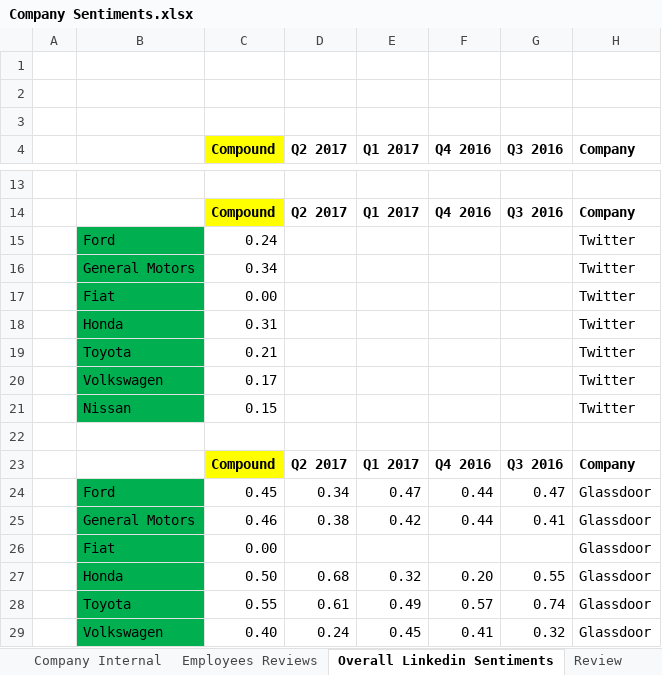
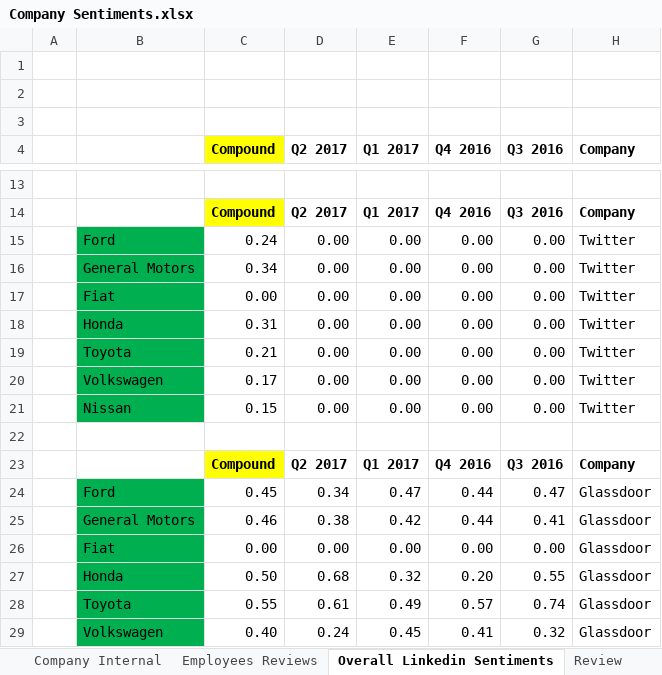
Before and after one commit to rshahabadi1987/senantech, an Excel workbook: Company Sentiments.xlsx, sheet Overall Linkedin Sentiments, drawn as a sheet; only a part is shown, gaps mark what is left out; values as stored, in another font and other column widths than the file's, no borders; removed rows and columns are numbered as before the commit, all else as after; the diff covers the shown part only; the diff names each change by its address in the sheet, - before the commit and + after, or states it on an @@ line.

```diff
--- a/Company Sentiments.xlsx (sheet Overall Linkedin Sentiments)
+++ b/Company Sentiments.xlsx (sheet Overall Linkedin Sentiments)
-row 15:  | Ford | 0.24 |  |  |  |  | Twitter
-row 16:  | General Motors | 0.34 |  |  |  |  | Twitter
-row 17:  | Fiat | 0.00 |  |  |  |  | Twitter
-row 18:  | Honda | 0.31 |  |  |  |  | Twitter
-row 19:  | Toyota | 0.21 |  |  |  |  | Twitter
-row 20:  | Volkswagen | 0.17 |  |  |  |  | Twitter
-row 21:  | Nissan | 0.15 |  |  |  |  | Twitter
+row 15:  | Ford | 0.24 | 0.00 | 0.00 | 0.00 | 0.00 | Twitter
+row 16:  | General Motors | 0.34 | 0.00 | 0.00 | 0.00 | 0.00 | Twitter
+row 17:  | Fiat | 0.00 | 0.00 | 0.00 | 0.00 | 0.00 | Twitter
+row 18:  | Honda | 0.31 | 0.00 | 0.00 | 0.00 | 0.00 | Twitter
+row 19:  | Toyota | 0.21 | 0.00 | 0.00 | 0.00 | 0.00 | Twitter
+row 20:  | Volkswagen | 0.17 | 0.00 | 0.00 | 0.00 | 0.00 | Twitter
+row 21:  | Nissan | 0.15 | 0.00 | 0.00 | 0.00 | 0.00 | Twitter
-row 26:  | Fiat | 0.00 |  |  |  |  | Glassdoor
+row 26:  | Fiat | 0.00 | 0.00 | 0.00 | 0.00 | 0.00 | Glassdoor
```
Also changed, not shown: 17 added rows, 17 removed rows and 3 edited cells elsewhere in this sheet.
